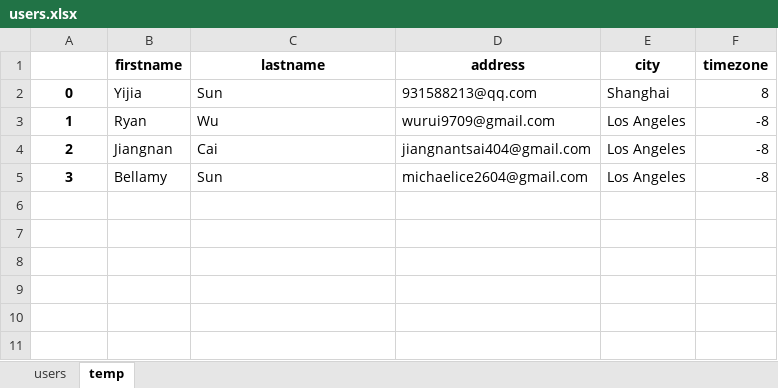
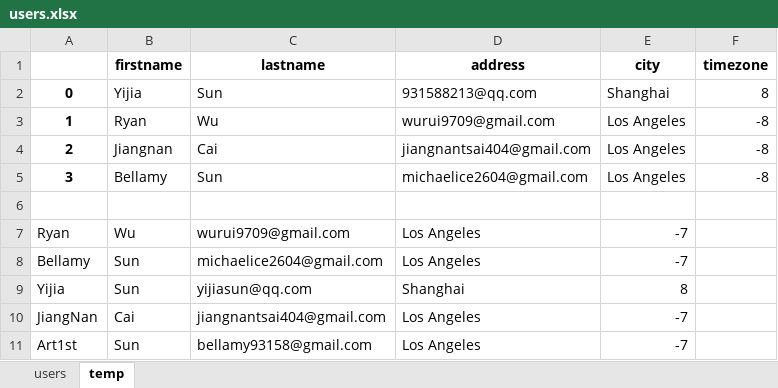
Before and after one commit to Black-Ice1104/streamlit-weather-forecast, an Excel workbook: users.xlsx, sheet temp, drawn as a sheet; values as stored, in another font and other column widths than the file's, no borders; the diff names each change by its address in the sheet, - before the commit and + after, or states it on an @@ line.

```diff
--- a/users.xlsx (sheet temp)
+++ b/users.xlsx (sheet temp)
+row 6: (empty)
+row 7: Ryan | Wu | wurui9709@gmail.com | Los Angeles | -7
+row 8: Bellamy | Sun | michaelice2604@gmail.com | Los Angeles | -7
+row 9: Yijia | Sun | yijiasun@qq.com | Shanghai | 8
+row 10: JiangNan | Cai | jiangnantsai404@gmail.com | Los Angeles | -7
+row 11: Art1st | Sun | bellamy93158@gmail.com | Los Angeles | -7
```
Also changed, not shown: sheet users, 1 other file.
